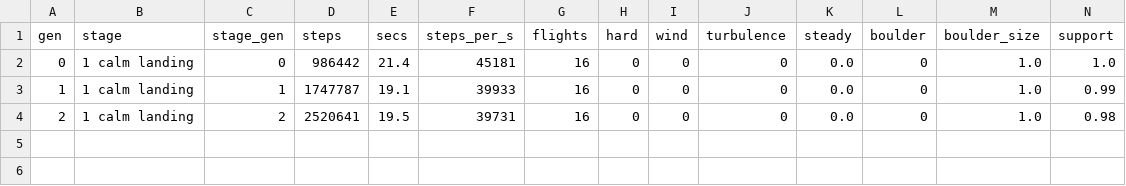
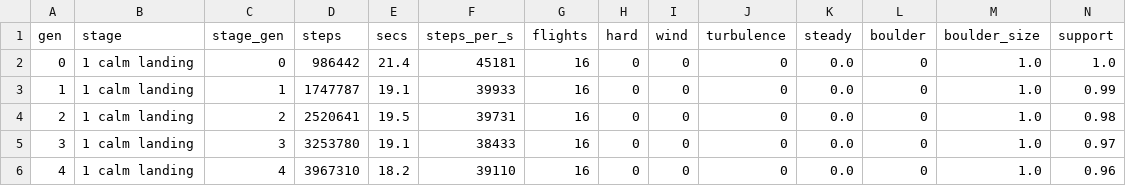
Before and after one commit to JCA374/lunarlander-neat98, a CSV file: runs/N1/stats.csv, drawn as a sheet; only a part is shown; rows hold the shown columns only; the diff names each change by its address in the sheet, - before the commit and + after, or states it on an @@ line.

```diff
--- a/runs/N1/stats.csv
+++ b/runs/N1/stats.csv
+row 5: 3 | 1 calm landing | 3 | 3253780 | 19.1 | 38433 | 16 | 0 | 0 | 0 | 0.0 | 0 | 1.0 | 0.97
+row 6: 4 | 1 calm landing | 4 | 3967310 | 18.2 | 39110 | 16 | 0 | 0 | 0 | 0.0 | 0 | 1.0 | 0.96
```
Also changed, not shown: 4 other files.
